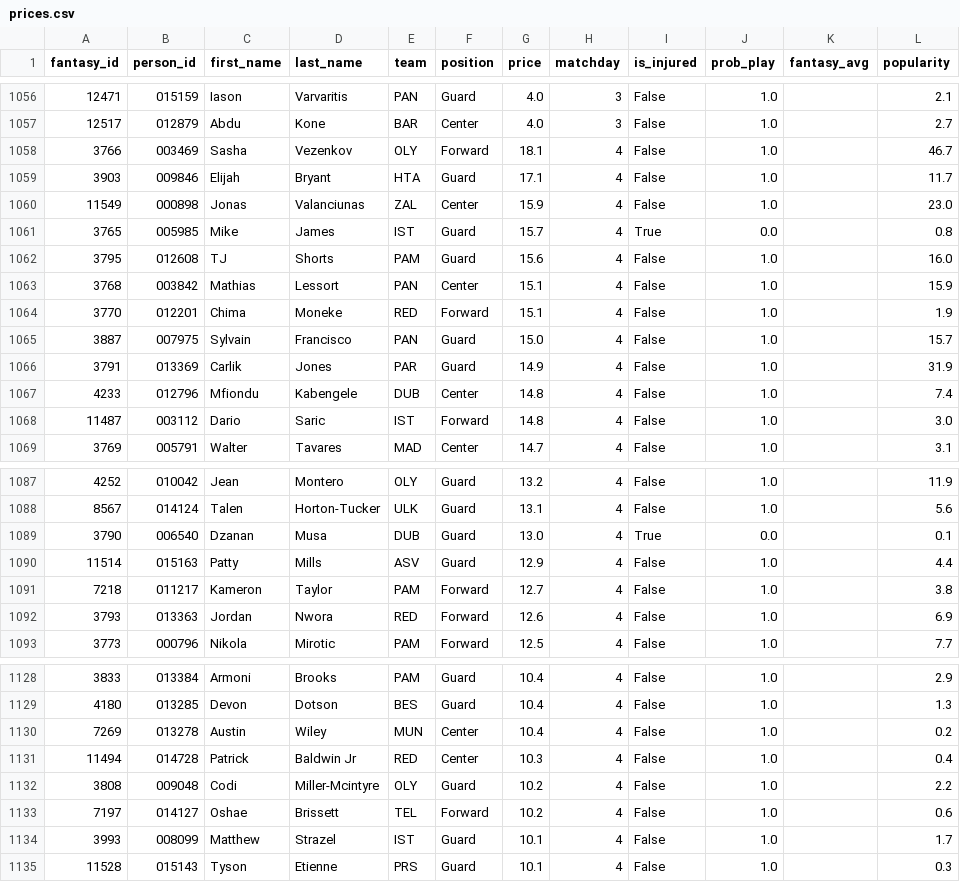
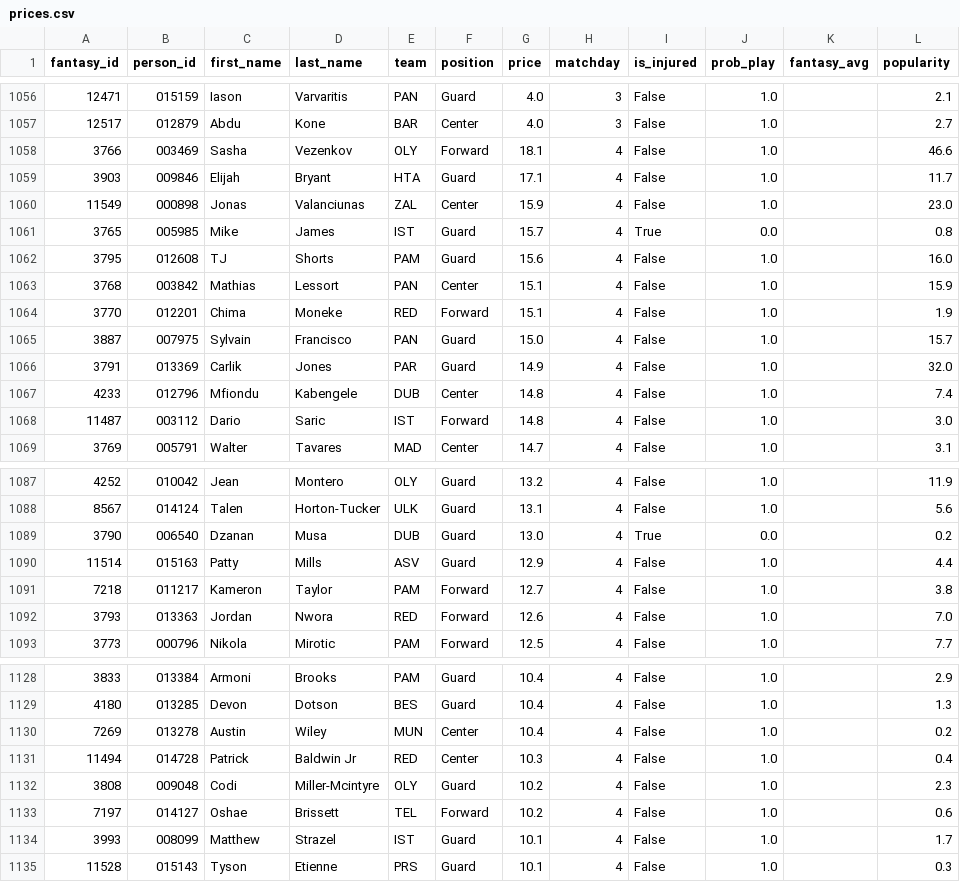
Before and after one commit to VaGlar/Euroleague-Fantasy-Challenge, a CSV file: data/public/prices.csv, drawn as a sheet; only a part is shown, gaps mark what is left out.

```diff
--- a/data/public/prices.csv
+++ b/data/public/prices.csv
@@ -1057,3 +1057,3 @@ fantasy_id,person_id,first_name,last_name,team,position,price,matchday,is_injure
 12517,012879,Abdu,Kone,BAR,Center,4.0,3,False,1.0,,2.7
-3766,003469,Sasha,Vezenkov,OLY,Forward,18.1,4,False,1.0,,46.7
+3766,003469,Sasha,Vezenkov,OLY,Forward,18.1,4,False,1.0,,46.6
 3903,009846,Elijah,Bryant,HTA,Guard,17.1,4,False,1.0,,11.7
@@ -1065,3 +1065,3 @@ fantasy_id,person_id,first_name,last_name,team,position,price,matchday,is_injure
 3887,007975,Sylvain,Francisco,PAN,Guard,15.0,4,False,1.0,,15.7
-3791,013369,Carlik,Jones,PAR,Guard,14.9,4,False,1.0,,31.9
+3791,013369,Carlik,Jones,PAR,Guard,14.9,4,False,1.0,,32.0
 4233,012796,Mfiondu,Kabengele,DUB,Center,14.8,4,False,1.0,,7.4
@@ -1088,6 +1088,6 @@ fantasy_id,person_id,first_name,last_name,team,position,price,matchday,is_injure
 8567,014124,Talen,Horton-Tucker,ULK,Guard,13.1,4,False,1.0,,5.6
-3790,006540,Dzanan,Musa,DUB,Guard,13.0,4,True,0.0,,0.1
+3790,006540,Dzanan,Musa,DUB,Guard,13.0,4,True,0.0,,0.2
 11514,015163,Patty,Mills,ASV,Guard,12.9,4,False,1.0,,4.4
 7218,011217,Kameron,Taylor,PAM,Forward,12.7,4,False,1.0,,3.8
-3793,013363,Jordan,Nwora,RED,Forward,12.6,4,False,1.0,,6.9
+3793,013363,Jordan,Nwora,RED,Forward,12.6,4,False,1.0,,7.0
 3773,000796,Nikola,Mirotic,PAM,Forward,12.5,4,False,1.0,,7.7
@@ -1131,3 +1131,3 @@ fantasy_id,person_id,first_name,last_name,team,position,price,matchday,is_injure
 11494,014728,Patrick,Baldwin Jr,RED,Center,10.3,4,False,1.0,,0.4
-3808,009048,Codi,Miller-Mcintyre,OLY,Guard,10.2,4,False,1.0,,2.2
+3808,009048,Codi,Miller-Mcintyre,OLY,Guard,10.2,4,False,1.0,,2.3
 7197,014127,Oshae,Brissett,TEL,Forward,10.2,4,False,1.0,,0.6
```
Also changed, not shown: data/public/expert_log.csv, data/public/pred_log.csv, 9 other files.
